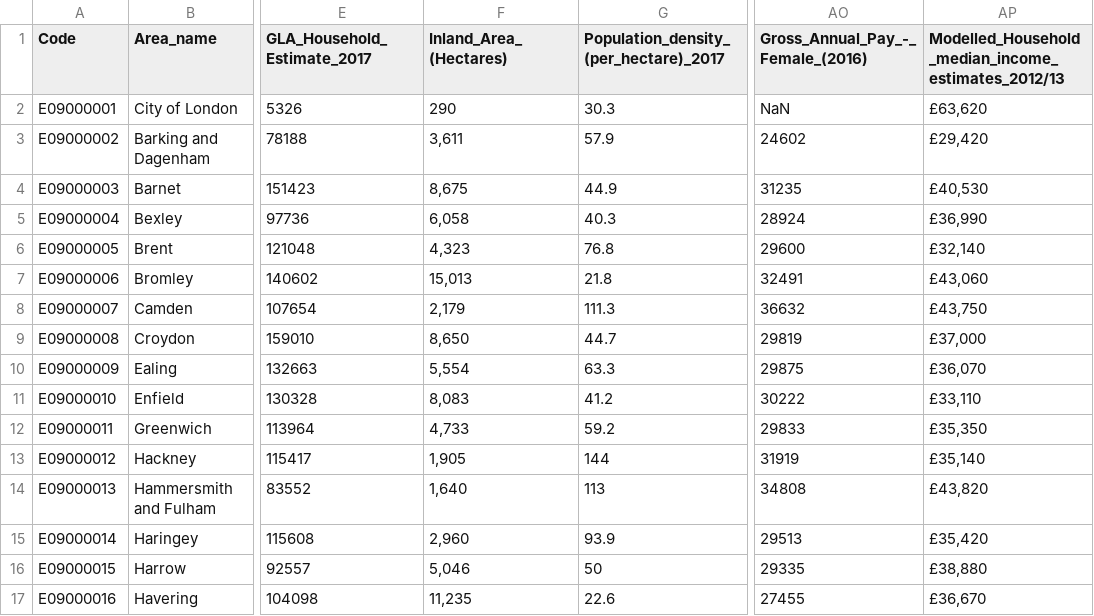
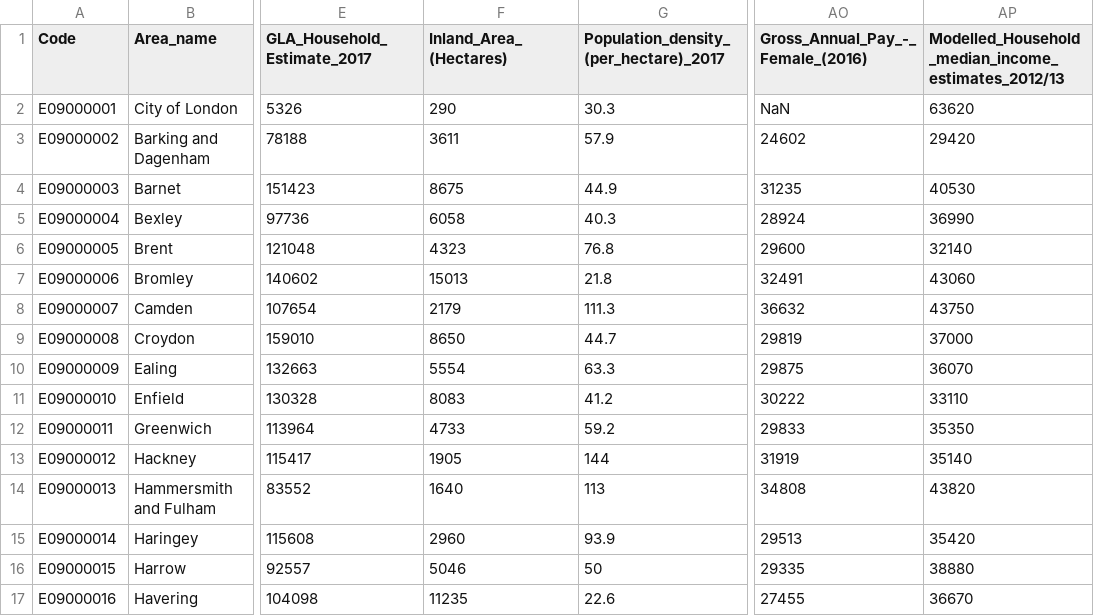
Before and after one commit to monocilindro/foss4g-geopandas, a CSV file: data/london-borough-profiles.csv, drawn as a sheet; only a part is shown, gaps mark what is left out; the diff covers the shown part only; the diff names each change by its address in the sheet, - before the commit and + after, or states it on an @@ line.

```diff
--- a/data/london-borough-profiles.csv
+++ b/data/london-borough-profiles.csv
-AP2: £63,620
+AP2: 63620
-F3 (Inland_Area_(Hectares)): 3,611
+F3 (Inland_Area_(Hectares)): 3611
-AP3: £29,420
+AP3: 29420
-F4 (Inland_Area_(Hectares)): 8,675
+F4 (Inland_Area_(Hectares)): 8675
-AP4: £40,530
+AP4: 40530
-F5 (Inland_Area_(Hectares)): 6,058
+F5 (Inland_Area_(Hectares)): 6058
-AP5: £36,990
+AP5: 36990
-F6 (Inland_Area_(Hectares)): 4,323
+F6 (Inland_Area_(Hectares)): 4323
-AP6: £32,140
+AP6: 32140
-F7 (Inland_Area_(Hectares)): 15,013
+F7 (Inland_Area_(Hectares)): 15013
-AP7: £43,060
+AP7: 43060
-F8 (Inland_Area_(Hectares)): 2,179
+F8 (Inland_Area_(Hectares)): 2179
-AP8: £43,750
+AP8: 43750
-F9 (Inland_Area_(Hectares)): 8,650
+F9 (Inland_Area_(Hectares)): 8650
-AP9: £37,000
+AP9: 37000
-F10 (Inland_Area_(Hectares)): 5,554
+F10 (Inland_Area_(Hectares)): 5554
-AP10: £36,070
+AP10: 36070
-F11 (Inland_Area_(Hectares)): 8,083
+F11 (Inland_Area_(Hectares)): 8083
-AP11: £33,110
+AP11: 33110
-F12 (Inland_Area_(Hectares)): 4,733
+F12 (Inland_Area_(Hectares)): 4733
-AP12: £35,350
+AP12: 35350
-F13 (Inland_Area_(Hectares)): 1,905
+F13 (Inland_Area_(Hectares)): 1905
-AP13: £35,140
+AP13: 35140
-F14 (Inland_Area_(Hectares)): 1,640
+F14 (Inland_Area_(Hectares)): 1640
-AP14: £43,820
+AP14: 43820
-F15 (Inland_Area_(Hectares)): 2,960
+F15 (Inland_Area_(Hectares)): 2960
-AP15: £35,420
+AP15: 35420
-F16 (Inland_Area_(Hectares)): 5,046
+F16 (Inland_Area_(Hectares)): 5046
-AP16: £38,880
+AP16: 38880
-F17 (Inland_Area_(Hectares)): 11,235
+F17 (Inland_Area_(Hectares)): 11235
-AP17: £36,670
+AP17: 36670
```
Also changed, not shown: 42 edited cells elsewhere in this file, 4 other files.
